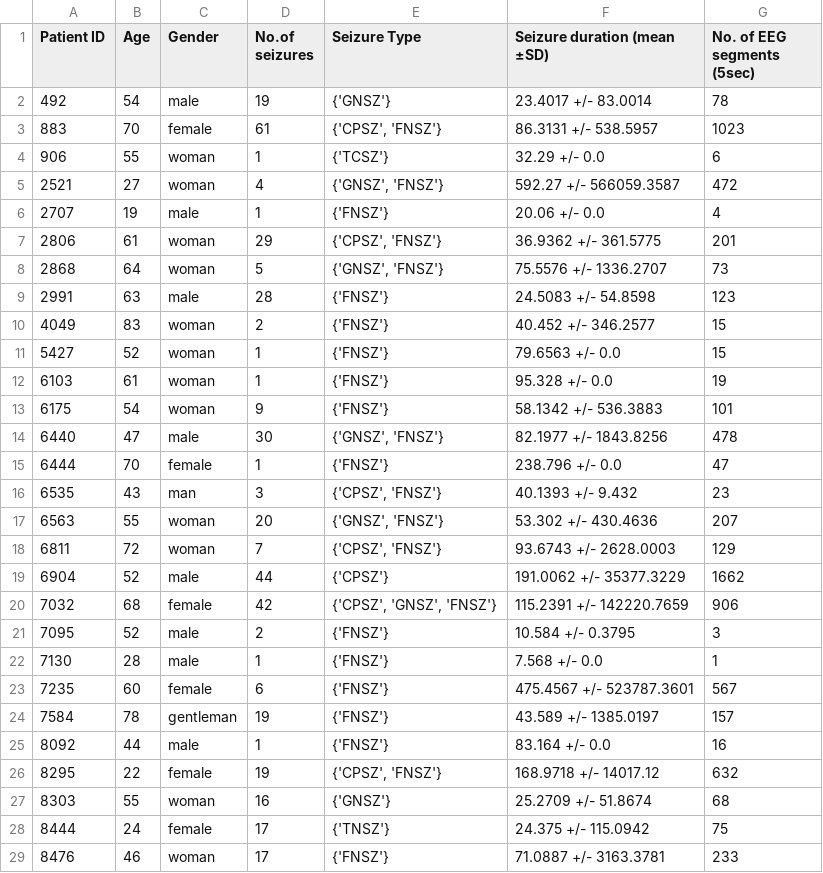
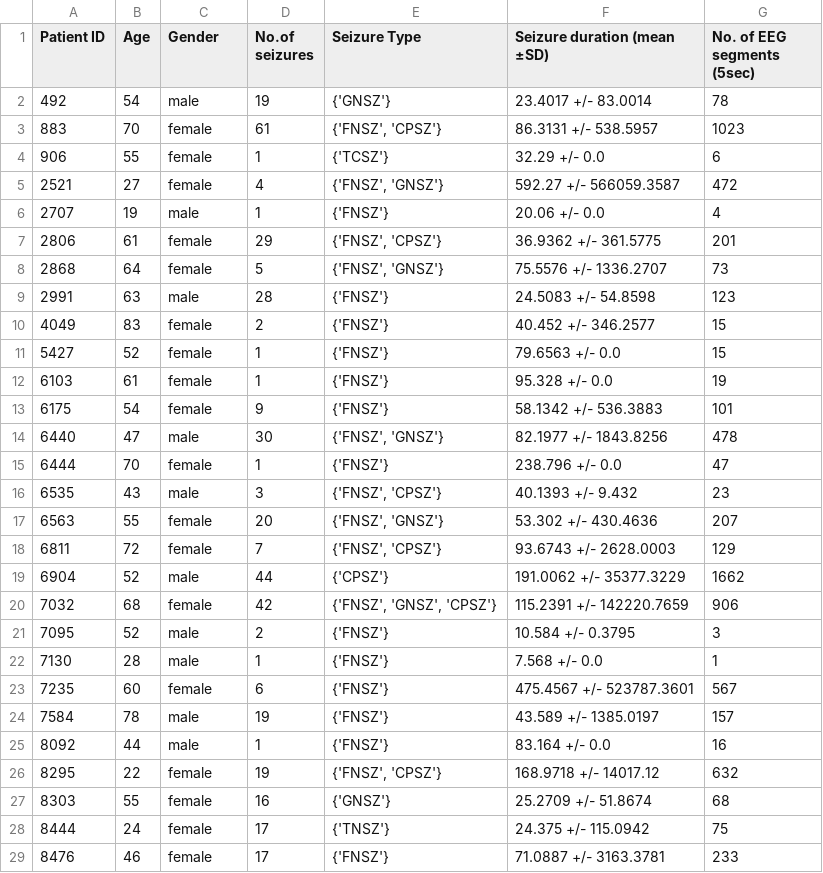
Before and after one commit to ZaynJarvis/EEG_Seizure, a CSV file: original_data_manifest/dev_train_5s_seg_manifest.csv, drawn as a sheet; only a part is shown; the diff covers the shown part only.

```diff
--- a/original_data_manifest/dev_train_5s_seg_manifest.csv
+++ b/original_data_manifest/dev_train_5s_seg_manifest.csv
@@ -2,20 +2,20 @@ Patient ID,Age,Gender,No.of seizures,Seizure Type,Seizure duration (mean ±SD),N
 492,54,male,19,{'GNSZ'},23.4017 +/- 83.0014,78
-883,70,female,61,"{'CPSZ', 'FNSZ'}",86.3131 +/- 538.5957,1023
-906,55,woman,1,{'TCSZ'},32.29 +/- 0.0,6
-2521,27,woman,4,"{'GNSZ', 'FNSZ'}",592.27 +/- 566059.3587,472
+883,70,female,61,"{'FNSZ', 'CPSZ'}",86.3131 +/- 538.5957,1023
+906,55,female,1,{'TCSZ'},32.29 +/- 0.0,6
+2521,27,female,4,"{'FNSZ', 'GNSZ'}",592.27 +/- 566059.3587,472
 2707,19,male,1,{'FNSZ'},20.06 +/- 0.0,4
-2806,61,woman,29,"{'CPSZ', 'FNSZ'}",36.9362 +/- 361.5775,201
-2868,64,woman,5,"{'GNSZ', 'FNSZ'}",75.5576 +/- 1336.2707,73
+2806,61,female,29,"{'FNSZ', 'CPSZ'}",36.9362 +/- 361.5775,201
+2868,64,female,5,"{'FNSZ', 'GNSZ'}",75.5576 +/- 1336.2707,73
 2991,63,male,28,{'FNSZ'},24.5083 +/- 54.8598,123
-4049,83,woman,2,{'FNSZ'},40.452 +/- 346.2577,15
-5427,52,woman,1,{'FNSZ'},79.6563 +/- 0.0,15
-6103,61,woman,1,{'FNSZ'},95.328 +/- 0.0,19
-6175,54,woman,9,{'FNSZ'},58.1342 +/- 536.3883,101
-6440,47,male,30,"{'GNSZ', 'FNSZ'}",82.1977 +/- 1843.8256,478
+4049,83,female,2,{'FNSZ'},40.452 +/- 346.2577,15
+5427,52,female,1,{'FNSZ'},79.6563 +/- 0.0,15
+6103,61,female,1,{'FNSZ'},95.328 +/- 0.0,19
+6175,54,female,9,{'FNSZ'},58.1342 +/- 536.3883,101
+6440,47,male,30,"{'FNSZ', 'GNSZ'}",82.1977 +/- 1843.8256,478
 6444,70,female,1,{'FNSZ'},238.796 +/- 0.0,47
-6535,43,man,3,"{'CPSZ', 'FNSZ'}",40.1393 +/- 9.432,23
-6563,55,woman,20,"{'GNSZ', 'FNSZ'}",53.302 +/- 430.4636,207
-6811,72,woman,7,"{'CPSZ', 'FNSZ'}",93.6743 +/- 2628.0003,129
+6535,43,male,3,"{'FNSZ', 'CPSZ'}",40.1393 +/- 9.432,23
+6563,55,female,20,"{'FNSZ', 'GNSZ'}",53.302 +/- 430.4636,207
+6811,72,female,7,"{'FNSZ', 'CPSZ'}",93.6743 +/- 2628.0003,129
 6904,52,male,44,{'CPSZ'},191.0062 +/- 35377.3229,1662
-7032,68,female,42,"{'CPSZ', 'GNSZ', 'FNSZ'}",115.2391 +/- 142220.7659,906
+7032,68,female,42,"{'FNSZ', 'GNSZ', 'CPSZ'}",115.2391 +/- 142220.7659,906
 7095,52,male,2,{'FNSZ'},10.584 +/- 0.3795,3
@@ -23,7 +23,7 @@ Patient ID,Age,Gender,No.of seizures,Seizure Type,Seizure duration (mean ±SD),N
 7235,60,female,6,{'FNSZ'},475.4567 +/- 523787.3601,567
-7584,78,gentleman,19,{'FNSZ'},43.589 +/- 1385.0197,157
+7584,78,male,19,{'FNSZ'},43.589 +/- 1385.0197,157
 8092,44,male,1,{'FNSZ'},83.164 +/- 0.0,16
-8295,22,female,19,"{'CPSZ', 'FNSZ'}",168.9718 +/- 14017.12,632
-8303,55,woman,16,{'GNSZ'},25.2709 +/- 51.8674,68
+8295,22,female,19,"{'FNSZ', 'CPSZ'}",168.9718 +/- 14017.12,632
+8303,55,female,16,{'GNSZ'},25.2709 +/- 51.8674,68
 8444,24,female,17,{'TNSZ'},24.375 +/- 115.0942,75
-8476,46,woman,17,{'FNSZ'},71.0887 +/- 3163.3781,233
+8476,46,female,17,{'FNSZ'},71.0887 +/- 3163.3781,233
```
Also changed, not shown: 67 edited cells elsewhere in this file, original_data_manifest/dev_test_5s_seg_manifest.csv, 10 other files.
